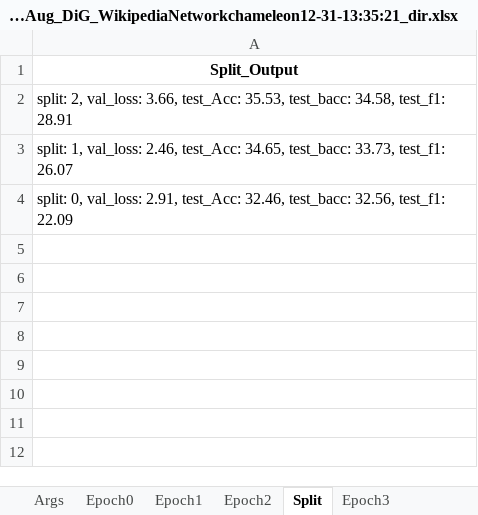
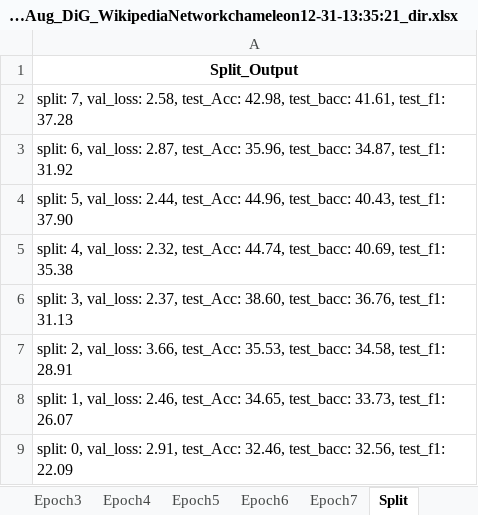
Before and after one commit to Qin87/magnetMain, an Excel workbook: TrueAug_DiG_WikipediaNetworkchameleon12-31-13:35:21_dir.xlsx, sheet Split, drawn as a sheet; values as stored, in another font and other column widths than the file's, no borders; the diff names each change by its address in the sheet, - before the commit and + after, or states it on an @@ line.

```diff
--- a/TrueAug_DiG_WikipediaNetworkchameleon12-31-13:35:21_dir.xlsx (sheet Split)
+++ b/TrueAug_DiG_WikipediaNetworkchameleon12-31-13:35:21_dir.xlsx (sheet Split)
+sheet tab: Epoch4
+sheet tab: Epoch5
+sheet tab: Epoch6
+sheet tab: Epoch7
@@ sheet tab order changed: Epoch3 | Epoch4 | Epoch5 | Epoch6 | Epoch7 | Split @@
+row 2: split: 7, val_loss: 2.58, test_Acc: 42.98, test_bacc: 41.61, test_f1: 37.28
+row 3: split: 6, val_loss: 2.87, test_Acc: 35.96, test_bacc: 34.87, test_f1: 31.92
+row 4: split: 5, val_loss: 2.44, test_Acc: 44.96, test_bacc: 40.43, test_f1: 37.90
+row 5: split: 4, val_loss: 2.32, test_Acc: 44.74, test_bacc: 40.69, test_f1: 35.38
+row 6: split: 3, val_loss: 2.37, test_Acc: 38.60, test_bacc: 36.76, test_f1: 31.13
```
Also changed, not shown: sheet Epoch3, other sheet tabs, TrueAug_APPNP_WikipediaNetworkchameleon12-31-13:37:01_dir.xlsx, TrueAug_Cheb_WikipediaNetworkchameleon12-31-15:20:16_dir.xlsx, 19 other files.
